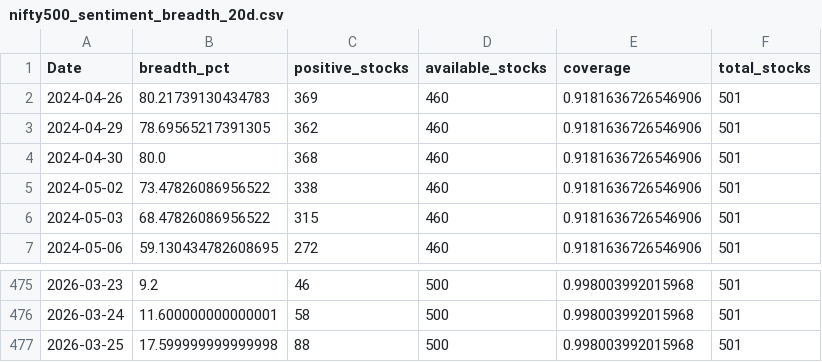
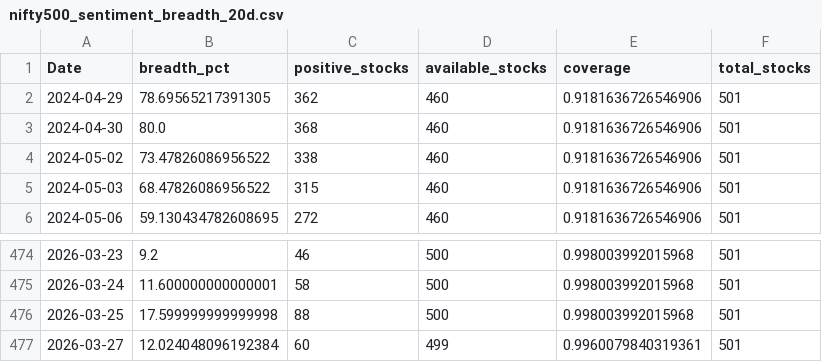
Before and after one commit to CS26-ST/short_term_sentiment_indicator, a CSV file: output/nifty500_sentiment_breadth_20d.csv, drawn as a sheet; only a part is shown, gaps mark what is left out.

```diff
--- a/output/nifty500_sentiment_breadth_20d.csv
+++ b/output/nifty500_sentiment_breadth_20d.csv
@@ -1,3 +1,2 @@
 Date,breadth_pct,positive_stocks,available_stocks,coverage,total_stocks
-2024-04-26,80.21739130434783,369,460,0.9181636726546906,501
 2024-04-29,78.69565217391305,362,460,0.9181636726546906,501
@@ -477 +476,2 @@ Date,breadth_pct,positive_stocks,available_stocks,coverage,total_stocks
 2026-03-25,17.599999999999998,88,500,0.998003992015968,501
+2026-03-27,12.024048096192384,60,499,0.9960079840319361,501
```
Also changed, not shown: 2 other files.
